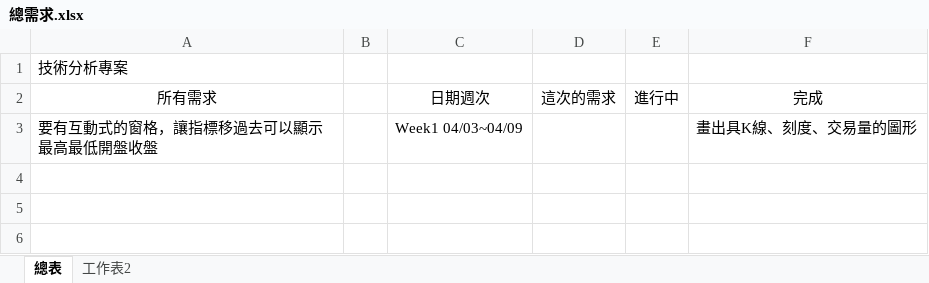
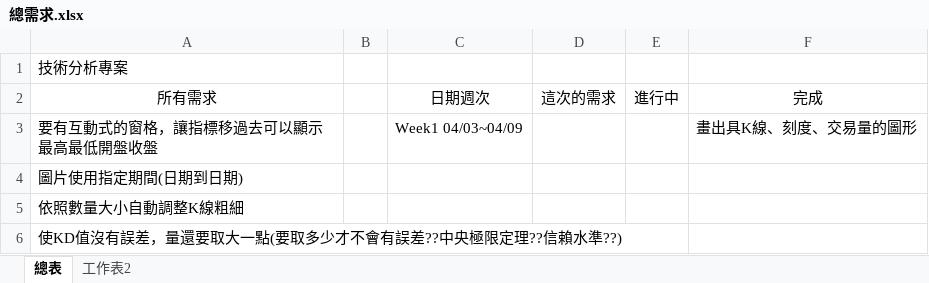
Before and after one commit to Skya-neko/TWSECrawler, an Excel workbook: 總需求.xlsx, sheet 總表, drawn as a sheet; values as stored, in another font and other column widths than the file's, no borders; the diff names each change by its address in the sheet, - before the commit and + after, or states it on an @@ line.

```diff
--- a/總需求.xlsx (sheet 總表)
+++ b/總需求.xlsx (sheet 總表)
+row 4: 圖片使用指定期間(日期到日期)
+row 5: 依照數量大小自動調整K線粗細
+row 6: 使KD值沒有誤差，量還要取大一點(要取多少才不會有誤差??中央極限定理??信賴水準??)
```
Also changed, not shown: 4 other files.
